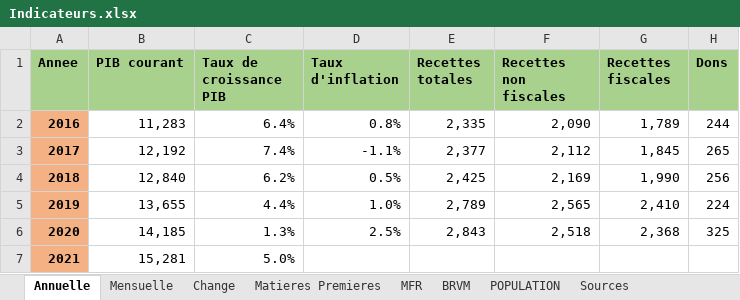
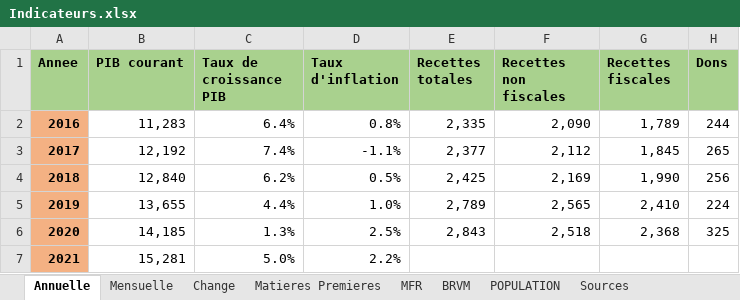
Before and after one commit to Yandeen/Yandeen.github.io, an Excel workbook: Indicateurs.xlsx, sheet Annuelle, drawn as a sheet; only a part is shown; values as stored, in another font and other column widths than the file's, no borders; the diff names each change by its address in the sheet, - before the commit and + after, or states it on an @@ line.

```diff
--- a/Indicateurs.xlsx (sheet Annuelle)
+++ b/Indicateurs.xlsx (sheet Annuelle)
-D7 (Taux d'inflation): (empty)
+D7 (Taux d'inflation): 2.2%
```
Also changed, not shown: 1 other file.
